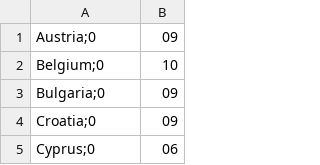
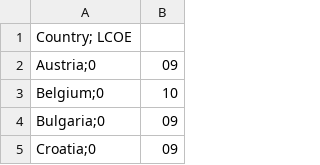
Before and after one commit to BalthazazarDuc/MasterThesis, a CSV file: data/LCOE 2020.csv, drawn as a sheet; only a part is shown; the shorter side is filled out with more unchanged rows; the diff names each change by its address in the sheet, - before the commit and + after, or states it on an @@ line.

Commit message:
Update LCOE 2020.csv

```diff
--- a/data/LCOE 2020.csv
+++ b/data/LCOE 2020.csv
+row 1: Country; LCOE
```
